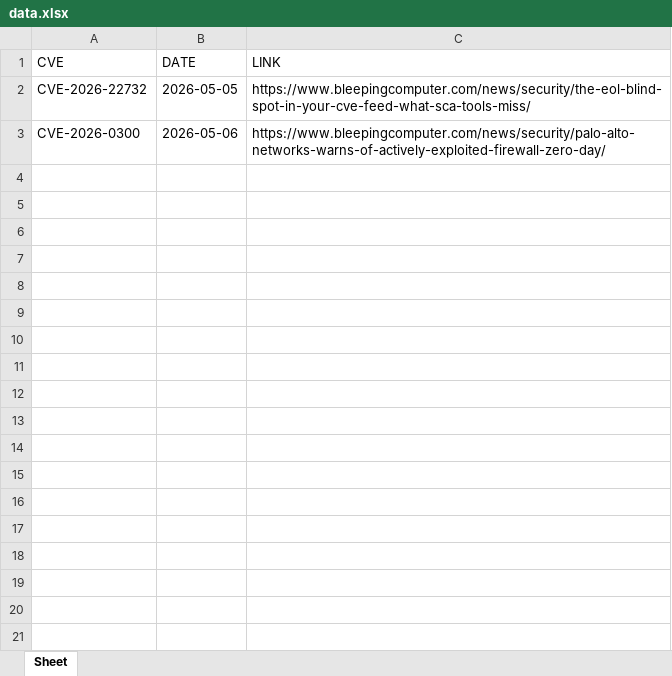
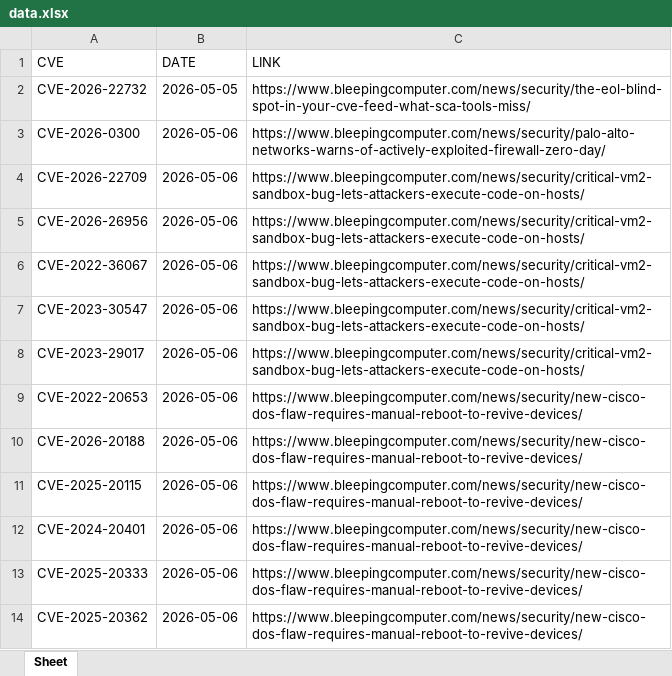
Before and after one commit to thanujbtech-lgtm/bleeping_cve, an Excel workbook: data.xlsx, sheet Sheet, drawn as a sheet; values as stored, in another font and other column widths than the file's, no borders; the diff names each change by its address in the sheet, - before the commit and + after, or states it on an @@ line.

```diff
--- a/data.xlsx (sheet Sheet)
+++ b/data.xlsx (sheet Sheet)
+row 4: CVE-2026-22709 | 2026-05-06 | https://www.bleepingcomputer.com/news/security/critical-vm2-sandbox-bug-lets-attackers-execute-code-on-hosts/
+row 5: CVE-2026-26956 | 2026-05-06 | https://www.bleepingcomputer.com/news/security/critical-vm2-sandbox-bug-lets-attackers-execute-code-on-hosts/
+row 6: CVE-2022-36067 | 2026-05-06 | https://www.bleepingcomputer.com/news/security/critical-vm2-sandbox-bug-lets-attackers-execute-code-on-hosts/
+row 7: CVE-2023-30547 | 2026-05-06 | https://www.bleepingcomputer.com/news/security/critical-vm2-sandbox-bug-lets-attackers-execute-code-on-hosts/
+row 8: CVE-2023-29017 | 2026-05-06 | https://www.bleepingcomputer.com/news/security/critical-vm2-sandbox-bug-lets-attackers-execute-code-on-hosts/
+row 9: CVE-2022-20653 | 2026-05-06 | https://www.bleepingcomputer.com/news/security/new-cisco-dos-flaw-requires-manual-reboot-to-revive-devices/
+row 10: CVE-2026-20188 | 2026-05-06 | https://www.bleepingcomputer.com/news/security/new-cisco-dos-flaw-requires-manual-reboot-to-revive-devices/
+row 11: CVE-2025-20115 | 2026-05-06 | https://www.bleepingcomputer.com/news/security/new-cisco-dos-flaw-requires-manual-reboot-to-revive-devices/
+row 12: CVE-2024-20401 | 2026-05-06 | https://www.bleepingcomputer.com/news/security/new-cisco-dos-flaw-requires-manual-reboot-to-revive-devices/
+row 13: CVE-2025-20333 | 2026-05-06 | https://www.bleepingcomputer.com/news/security/new-cisco-dos-flaw-requires-manual-reboot-to-revive-devices/
+row 14: CVE-2025-20362 | 2026-05-06 | https://www.bleepingcomputer.com/news/security/new-cisco-dos-flaw-requires-manual-reboot-to-revive-devices/
```
